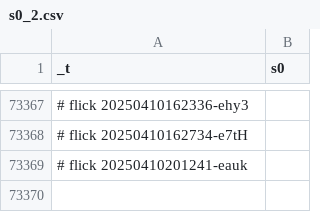
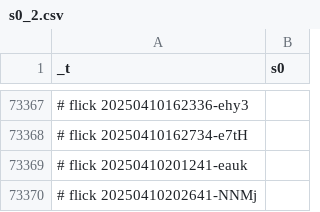
Before and after one commit to abikesa/phantom, a CSV file: kitabo/ensi/ukubona/donorcase/test2/assets/csv/s0_2.csv, drawn as a sheet; only a part is shown, gaps mark what is left out.

Commit message:
kitabo/ensi/ukubona/donorcase/test2/assets/csv/s0_2.csv

```diff
--- a/kitabo/ensi/ukubona/donorcase/test2/assets/csv/s0_2.csv
+++ b/kitabo/ensi/ukubona/donorcase/test2/assets/csv/s0_2.csv
@@ -73369 +73369,2 @@ _t,s0
 # flick 20250410201241-eauk
+# flick 20250410202641-NNMj
```
